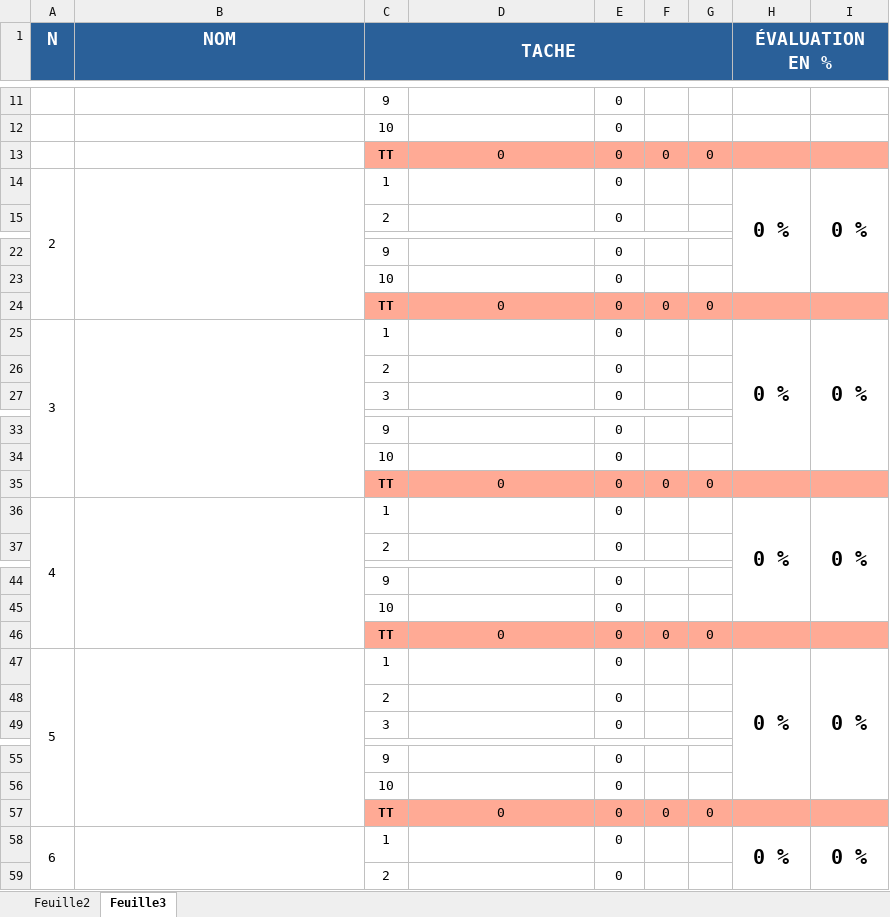
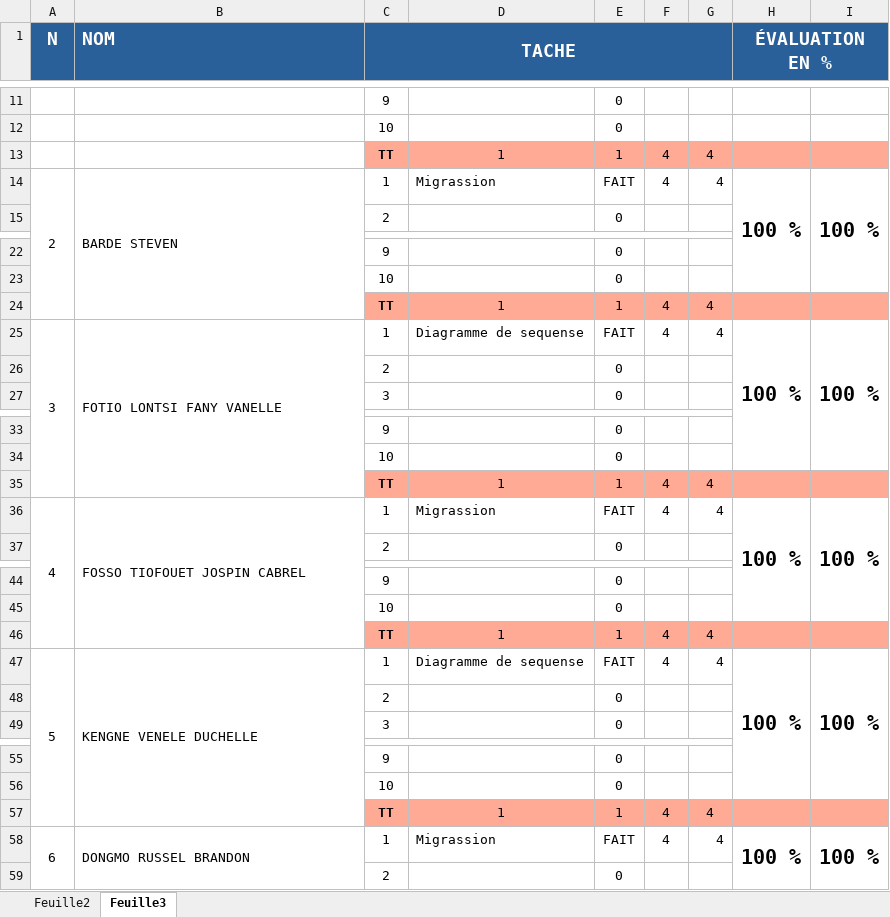
Before and after one commit to KDany0000/UV_projet, an Excel workbook: Obsevatoire_de_recherche/docs/suivi de tache.xlsx, sheet Feuille3, drawn as a sheet; only a part is shown, gaps mark what is left out; values as stored, in another font and other column widths than the file's, no borders; charts and pictures not drawn; removed rows and columns are numbered as before the commit, all else as after; the diff covers the shown part only; the diff names each change by its address in the sheet, - before the commit and + after, or states it on an @@ line.

```diff
--- a/Obsevatoire_de_recherche/docs/suivi de tache.xlsx (sheet Feuille3)
+++ b/Obsevatoire_de_recherche/docs/suivi de tache.xlsx (sheet Feuille3)
-B1 alignment: center
+B1 alignment: left
-row 13:  |  | TT | 0 | 0 | 0 | 0
-row 14: 2 |  | 1 |  | 0 |  |  | 0 % | 0 %
+row 13:  |  | TT | 1 | 1 | 4 | 4
+row 14: 2 | BARDE STEVEN | 1 | Migrassion | FAIT | 4 | 4 | 100 % | 100 %
-row 24:  |  | TT | 0 | 0 | 0 | 0
-row 25: 3 |  | 1 |  | 0 |  |  | 0 % | 0 %
+row 24:  |  | TT | 1 | 1 | 4 | 4
+row 25: 3 | FOTIO LONTSI FANY VANELLE | 1 | Diagramme de sequense | FAIT | 4 | 4 | 100 % | 100 %
-row 35:  |  | TT | 0 | 0 | 0 | 0
-row 36: 4 |  | 1 |  | 0 |  |  | 0 % | 0 %
+row 35:  |  | TT | 1 | 1 | 4 | 4
+row 36: 4 | FOSSO TIOFOUET JOSPIN CABREL | 1 | Migrassion | FAIT | 4 | 4 | 100 % | 100 %
-row 46:  |  | TT | 0 | 0 | 0 | 0
-row 47: 5 |  | 1 |  | 0 |  |  | 0 % | 0 %
+row 46:  |  | TT | 1 | 1 | 4 | 4
+row 47: 5 | KENGNE VENELE DUCHELLE | 1 | Diagramme de sequense | FAIT | 4 | 4 | 100 % | 100 %
-row 57:  |  | TT | 0 | 0 | 0 | 0
-row 58: 6 |  | 1 |  | 0 |  |  | 0 % | 0 %
+row 57:  |  | TT | 1 | 1 | 4 | 4
+row 58: 6 | DONGMO RUSSEL BRANDON | 1 | Migrassion | FAIT | 4 | 4 | 100 % | 100 %
```
Also changed, not shown: 6 added rows, 6 removed rows and 9 edited cells elsewhere in this sheet, charts or pictures, 1 other file.
